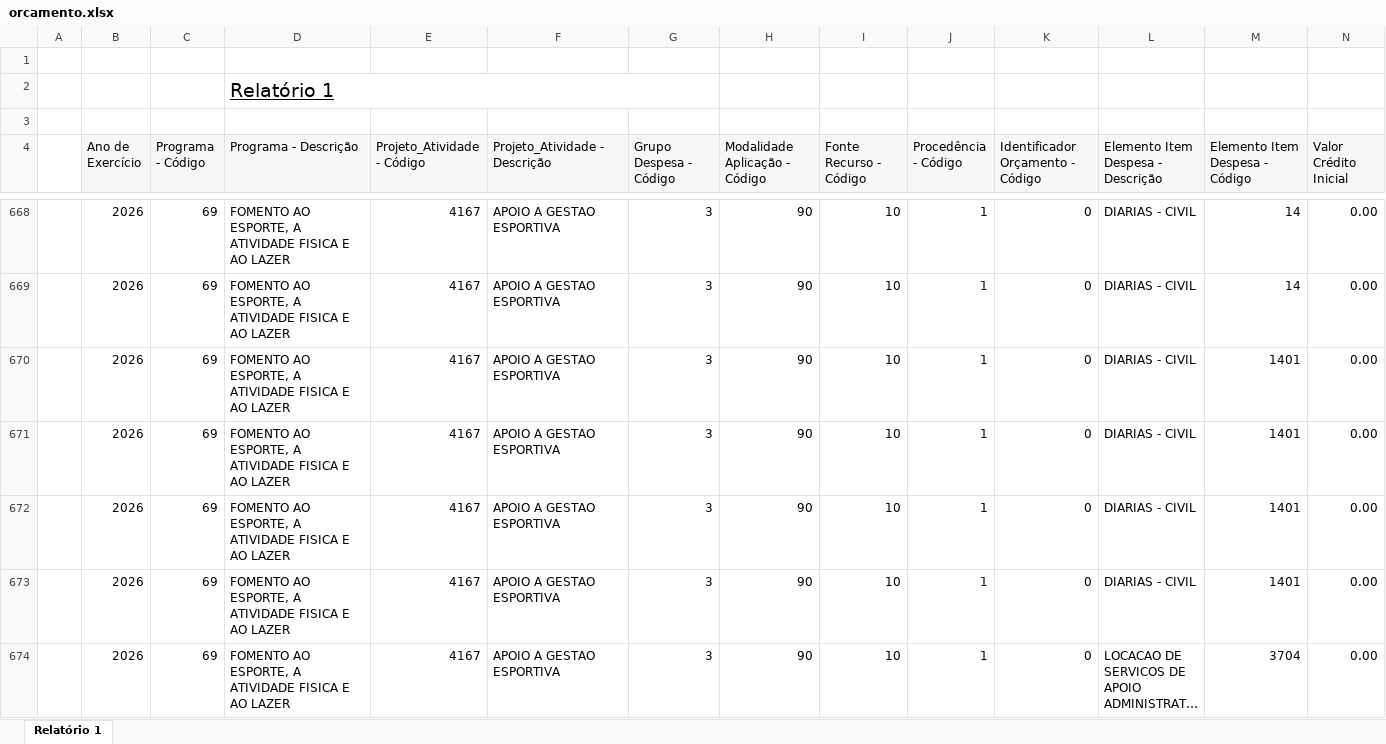
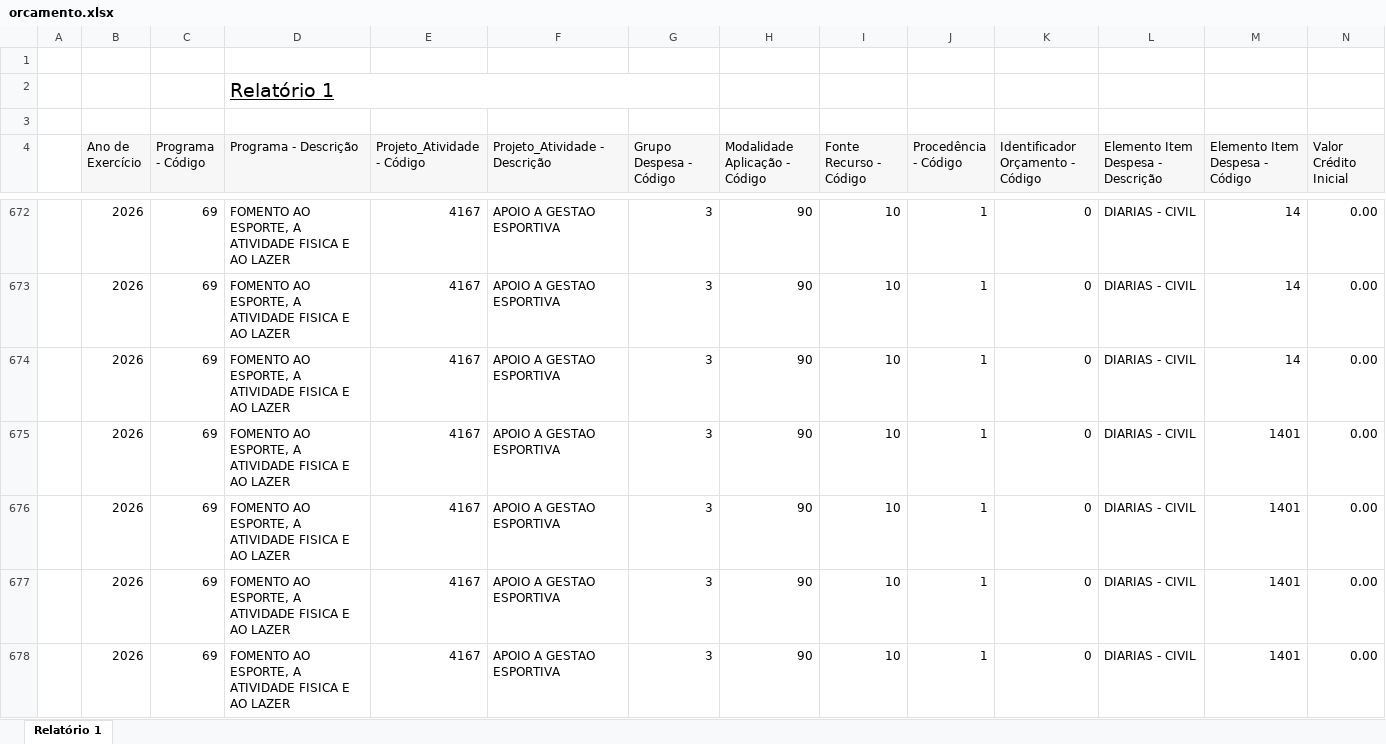
Before and after one commit to feasmg/painel_feasmg, an Excel workbook: orcamento.xlsx, sheet Relatório 1, drawn as a sheet; only a part is shown, gaps mark what is left out; the shorter side is filled out with more unchanged rows; long unchanged cells end in …; values as stored, in another font and other column widths than the file's, no borders; rows hold the shown columns only; the diff covers the shown part only; the diff names each change by its address in the sheet, - before the commit and + after, or states it on an @@ line.

```diff
--- a/orcamento.xlsx (sheet Relatório 1)
+++ b/orcamento.xlsx (sheet Relatório 1)
+row 674:  | 2026 | 69 | FOMENTO AO ESPORTE, A ATIVIDADE FISICA E AO LAZER | 4167 | APOIO A GESTAO ESPORTIVA | 3 | 90 | 10 | 1 | 0 | DIARIAS - CIVIL | 14 | 0.00
```
Also changed, not shown: 60 added rows and 20 edited cells elsewhere in this sheet.
